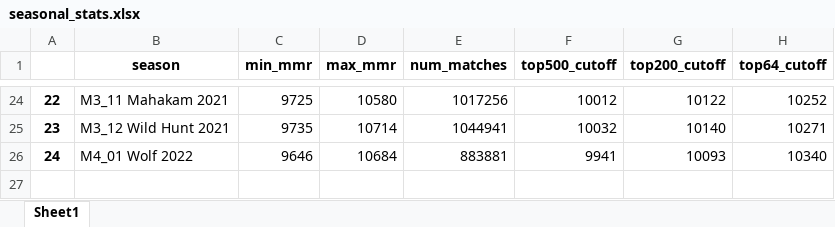
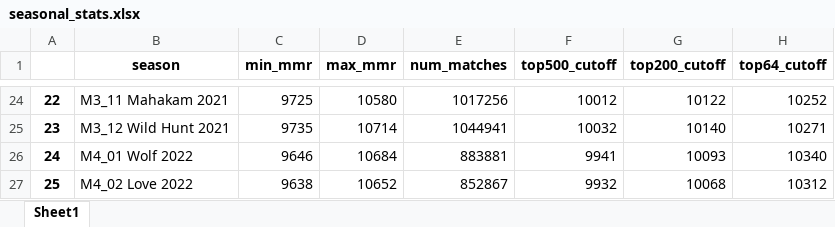
Before and after one commit to 4dcu-be/4dcu.be, an Excel workbook: assets/pages/gwent/seasonal_stats.xlsx, sheet Sheet1, drawn as a sheet; only a part is shown, gaps mark what is left out; values as stored, in another font and other column widths than the file's, no borders; the diff names each change by its address in the sheet, - before the commit and + after, or states it on an @@ line.

```diff
--- a/assets/pages/gwent/seasonal_stats.xlsx (sheet Sheet1)
+++ b/assets/pages/gwent/seasonal_stats.xlsx (sheet Sheet1)
+row 27: 25 | M4_02 Love 2022 | 9638 | 10652 | 852867 | 9932 | 10068 | 10312
```
Also changed, not shown: assets/pages/gwent/national_stats.xlsx, docs/assets/pages/gwent/national_stats.xlsx, 10 other files.
